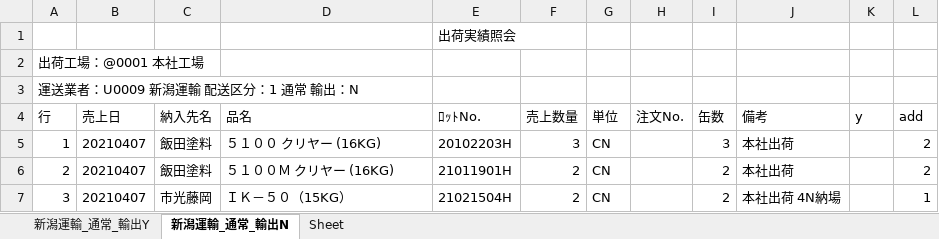
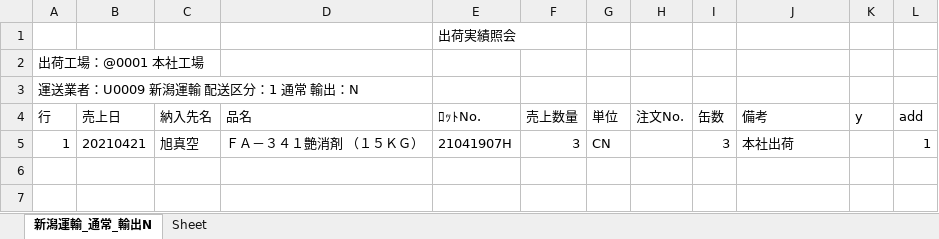
Before and after one commit to ogashira/syukka, an Excel workbook: Program/出荷実績照会_本社.xlsx, sheet 新潟運輸_通常_輸出N, drawn as a sheet; values as stored, in another font and other column widths than the file's, no borders; charts and pictures not drawn; the diff names each change by its address in the sheet, - before the commit and + after, or states it on an @@ line.

```diff
--- a/Program/出荷実績照会_本社.xlsx (sheet 新潟運輸_通常_輸出N)
+++ b/Program/出荷実績照会_本社.xlsx (sheet 新潟運輸_通常_輸出N)
-sheet tab: 新潟運輸_通常_輸出Y
-B5 (売上日): 20210407
+B5 (売上日): 20210421
-C5 (納入先名): 飯田塗料
+C5 (納入先名): 旭真空
-D5 (品名): ５１００ クリヤー (16KG)
+D5 (品名): ＦＡ－３４１艶消剤 （１５ＫＧ）
-E5 (ﾛｯﾄNo.): 20102203H
+E5 (ﾛｯﾄNo.): 21041907H
-L5 (add): 2
+L5 (add): 1
-row 6: 2 | 20210407 | 飯田塗料 | ５１００Ｍ クリヤー (16KG) | 21011901H | 2 | CN |  | 2 | 本社出荷 |  | 2
-row 7: 3 | 20210407 | 市光藤岡 | ＩＫ－５０（15KG） | 21021504H | 2 | CN |  | 2 | 本社出荷 4N納場 |  | 1
```
Also changed, not shown: charts or pictures, Program/出荷実績照会_土気.xlsx, 12 other files.
